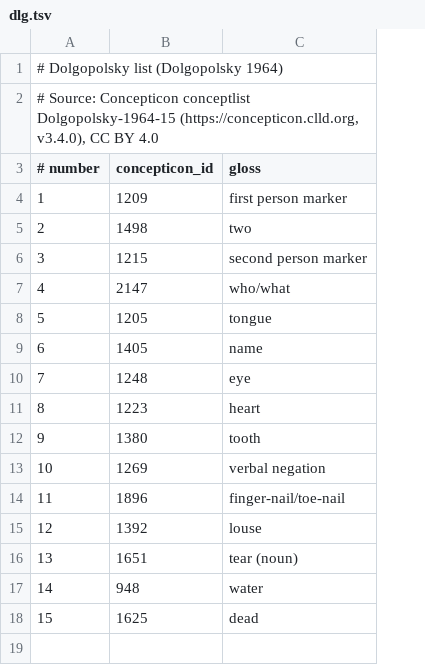
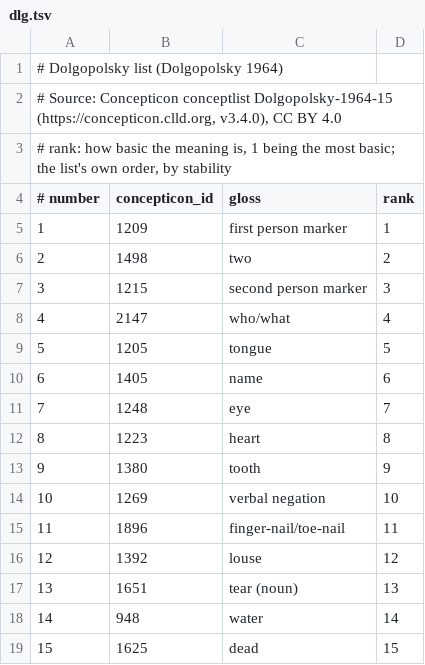
Before and after one commit to chrysophylax/smirjan, a TSV file: resources/smirjan/meanings/dlg.tsv, drawn as a sheet; addresses are those after the commit; the diff names each change by its address in the sheet, - before the commit and + after, or states it on an @@ line.

```diff
--- a/resources/smirjan/meanings/dlg.tsv
+++ b/resources/smirjan/meanings/dlg.tsv
+column D (rank), rows 5-19: 1 | 2 | 3 | 4 | 5 | 6 | 7 | 8 | 9 | 10 | 11 | 12 | 13 | 14 | 15
+row 1: # Dolgopolsky list (Dolgopolsky 1964)
@@ column A (# number) renumbered between rows 2 and 3 @@
```
Also changed, not shown: resources/smirjan/meanings/lpj.tsv, 11 other files.
